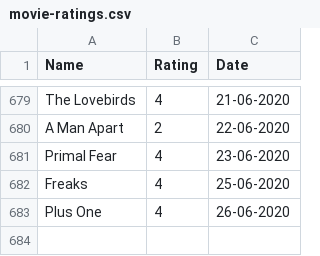
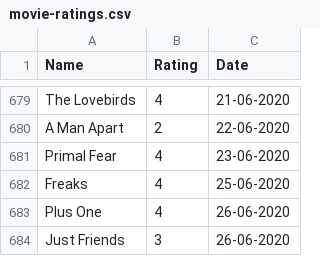
Before and after one commit to rajBar/movies, a CSV file: _data/movie-ratings.csv, drawn as a sheet; only a part is shown, gaps mark what is left out; the diff names each change by its address in the sheet, - before the commit and + after, or states it on an @@ line.

Commit message:
adding Just Friends to movie list

```diff
--- a/_data/movie-ratings.csv
+++ b/_data/movie-ratings.csv
+row 684: Just Friends | 3 | 26-06-2020
```
